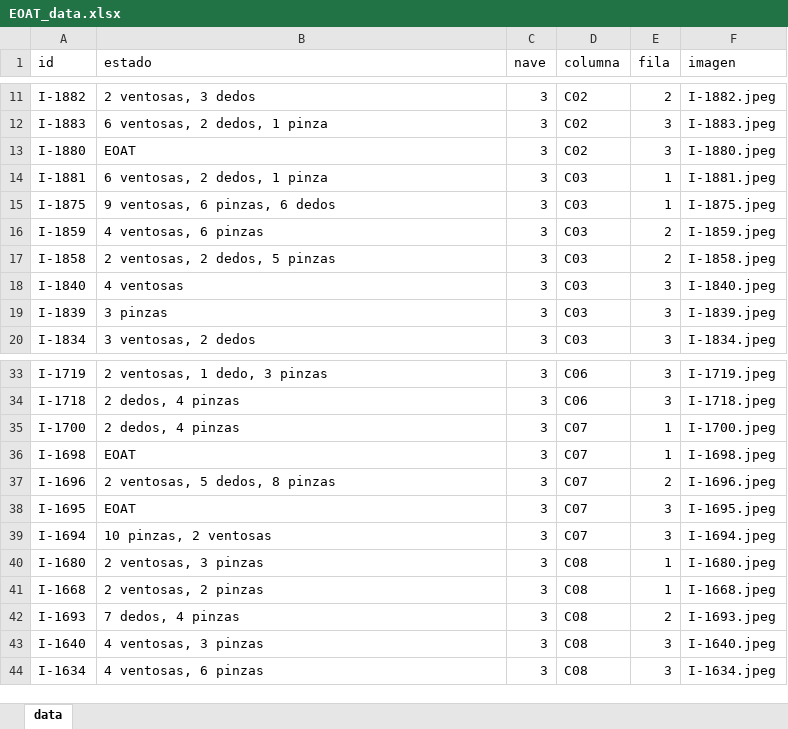
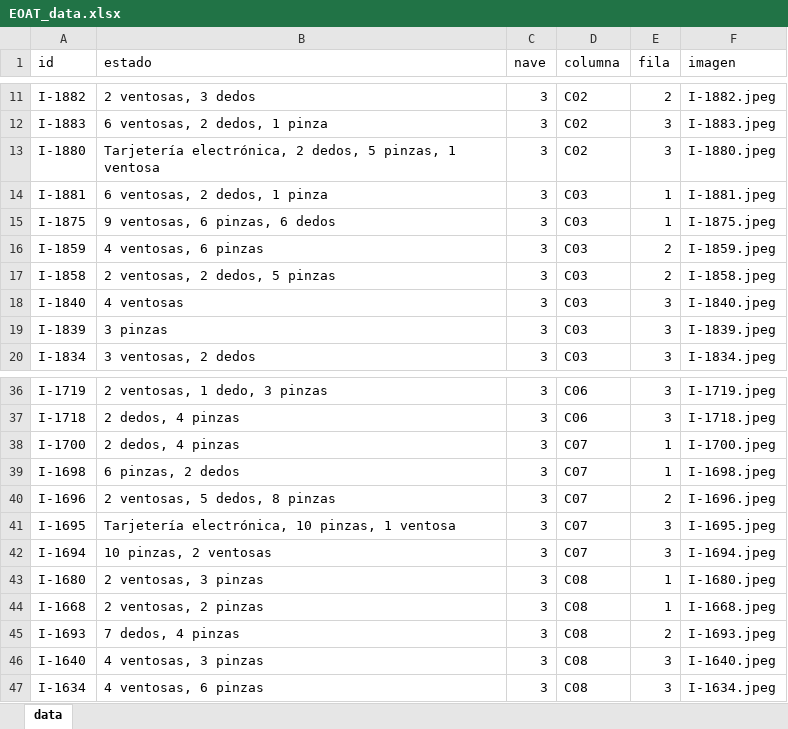
Before and after one commit to ProcesosCazel/Inventario, an Excel workbook: data/EOAT_data.xlsx, sheet data, drawn as a sheet; only a part is shown, gaps mark what is left out; values as stored, in another font and other column widths than the file's, no borders; addresses are those after the commit; the diff covers the shown part only; the diff names each change by its address in the sheet, - before the commit and + after, or states it on an @@ line.

```diff
--- a/data/EOAT_data.xlsx (sheet data)
+++ b/data/EOAT_data.xlsx (sheet data)
-B13 (estado): EOAT
+B13 (estado): Tarjetería electrónica, 2 dedos, 5 pinzas, 1 ventosa
-B39 (estado): EOAT
+B39 (estado): 6 pinzas, 2 dedos
-B41 (estado): EOAT
+B41 (estado): Tarjetería electrónica, 10 pinzas, 1 ventosa
```
Also changed, not shown: 6 added rows and 13 edited cells elsewhere in this sheet, 1 other file.
